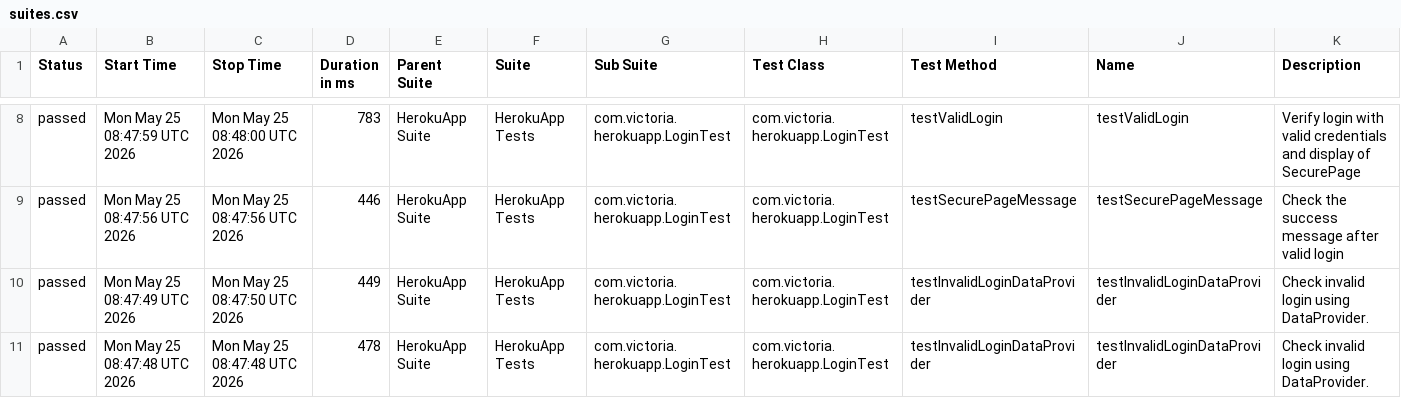
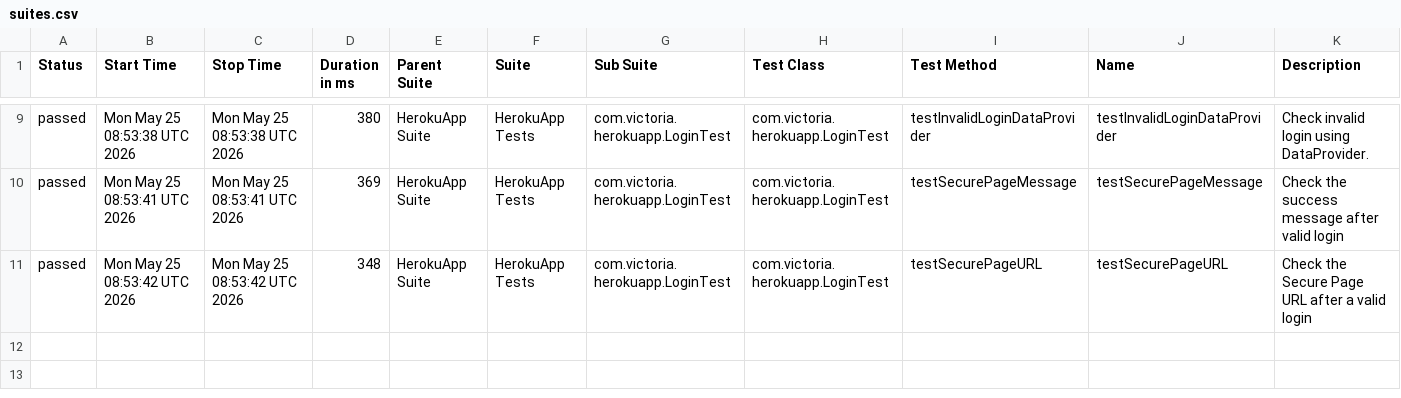
Before and after one commit to Victoria198611/Herokuapp, a CSV file: data/suites.csv, drawn as a sheet; only a part is shown, gaps mark what is left out; the diff covers the shown part only.

```diff
--- a/data/suites.csv
+++ b/data/suites.csv
@@ -8,4 +9,3 @@
-"passed","Mon May 25 08:47:59 UTC 2026","Mon May 25 08:48:00 UTC 2026","783","HerokuApp Suite","HerokuApp Tests","com.victoria.herokuapp.LoginTest","com.victoria.herokuapp.LoginTest","testValidLogin","testValidLogin","Verify login with valid credentials and display of SecurePage"
-"passed","Mon May 25 08:47:56 UTC 2026","Mon May 25 08:47:56 UTC 2026","446","HerokuApp Suite","HerokuApp Tests","com.victoria.herokuapp.LoginTest","com.victoria.herokuapp.LoginTest","testSecurePageMessage","testSecurePageMessage","Check the success message after valid login"
-"passed","Mon May 25 08:47:49 UTC 2026","Mon May 25 08:47:50 UTC 2026","449","HerokuApp Suite","HerokuApp Tests","com.victoria.herokuapp.LoginTest","com.victoria.herokuapp.LoginTest","testInvalidLoginDataProvider","testInvalidLoginDataProvider","Check invalid login using DataProvider."
-"passed","Mon May 25 08:47:48 UTC 2026","Mon May 25 08:47:48 UTC 2026","478","HerokuApp Suite","HerokuApp Tests","com.victoria.herokuapp.LoginTest","com.victoria.herokuapp.LoginTest","testInvalidLoginDataProvider","testInvalidLoginDataProvider","Check invalid login using DataProvider."
+"passed","Mon May 25 08:53:38 UTC 2026","Mon May 25 08:53:38 UTC 2026","380","HerokuApp Suite","HerokuApp Tests","com.victoria.herokuapp.LoginTest","com.victoria.herokuapp.LoginTest","testInvalidLoginDataProvider","testInvalidLoginDataProvider","Check invalid login using DataProvider."
+"passed","Mon May 25 08:53:41 UTC 2026","Mon May 25 08:53:41 UTC 2026","369","HerokuApp Suite","HerokuApp Tests","com.victoria.herokuapp.LoginTest","com.victoria.herokuapp.LoginTest","testSecurePageMessage","testSecurePageMessage","Check the success message after valid login"
+"passed","Mon May 25 08:53:42 UTC 2026","Mon May 25 08:53:42 UTC 2026","348","HerokuApp Suite","HerokuApp Tests","com.victoria.herokuapp.LoginTest","com.victoria.herokuapp.LoginTest","testSecurePageURL","testSecurePageURL","Check the Secure Page URL after a valid login"
```
Also changed, not shown: 1 added row and 27 edited cells elsewhere in this file, 23 other files.
